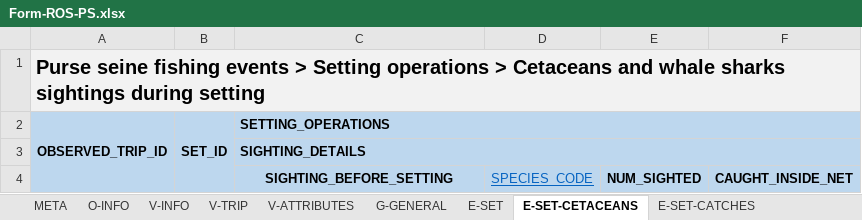
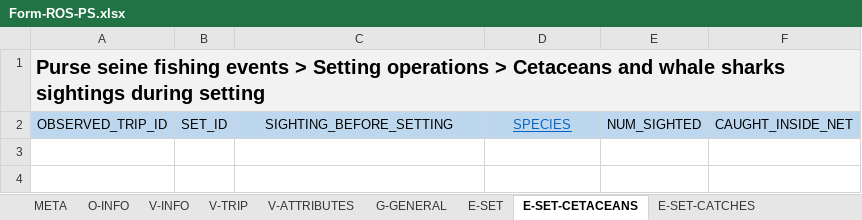
Before and after one commit to iotc-secretariat/iotc-reference-forms, an Excel workbook: form_reporting_templates/ros/Form-ROS-PS.xlsx, sheet E-SET-CETACEANS, drawn as a sheet; values as stored, in another font and other column widths than the file's, no borders; the diff names each change by its address in the sheet, - before the commit and + after, or states it on an @@ line.

```diff
--- a/form_reporting_templates/ros/Form-ROS-PS.xlsx (sheet E-SET-CETACEANS)
+++ b/form_reporting_templates/ros/Form-ROS-PS.xlsx (sheet E-SET-CETACEANS)
-A2:C2 bold: on
+A2:C2 bold: off
-A2:A4 merged
-B2:B4 merged
-C2: SETTING_OPERATIONS
+C2: SIGHTING_BEFORE_SETTING
-C2 alignment: left
+C2 alignment: center
-C2:F2 merged
-D2: (empty)
+D2: SPECIES
-E2: (empty)
+E2: NUM_SIGHTED
-F2: (empty)
+F2: CAUGHT_INSIDE_NET
-row 3:  |  | SIGHTING_DETAILS
-row 4:  |  | SIGHTING_BEFORE_SETTING | SPECIES_CODE | NUM_SIGHTED | CAUGHT_INSIDE_NET
```
Also changed, not shown: sheet V-ATTRIBUTES, sheet E-SET-CATCHES-SPECIMEN, sheet E-SET-TAG-DETAILS, sheet E-SET-CATCHES-SPECIMEN-SSI, sheet E-SET-CATCHES, sheet V-INFO, 5 more sheets.
